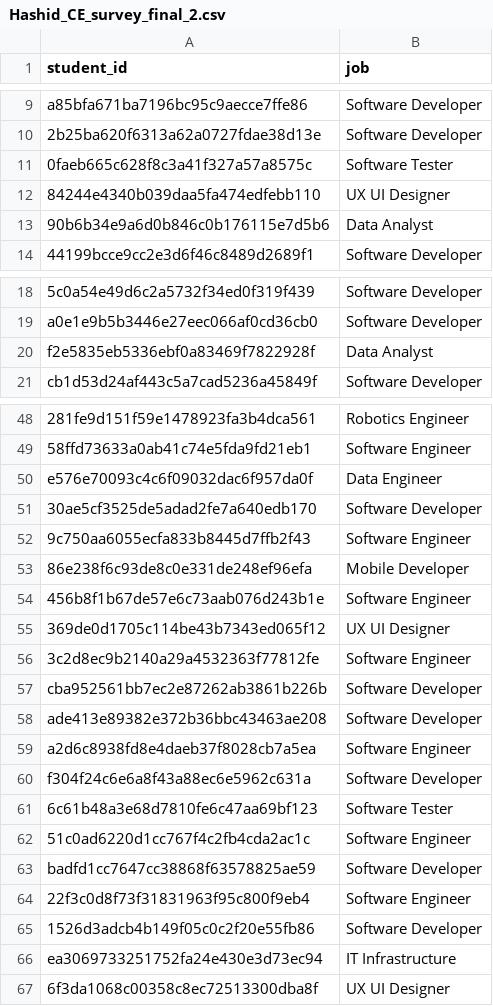
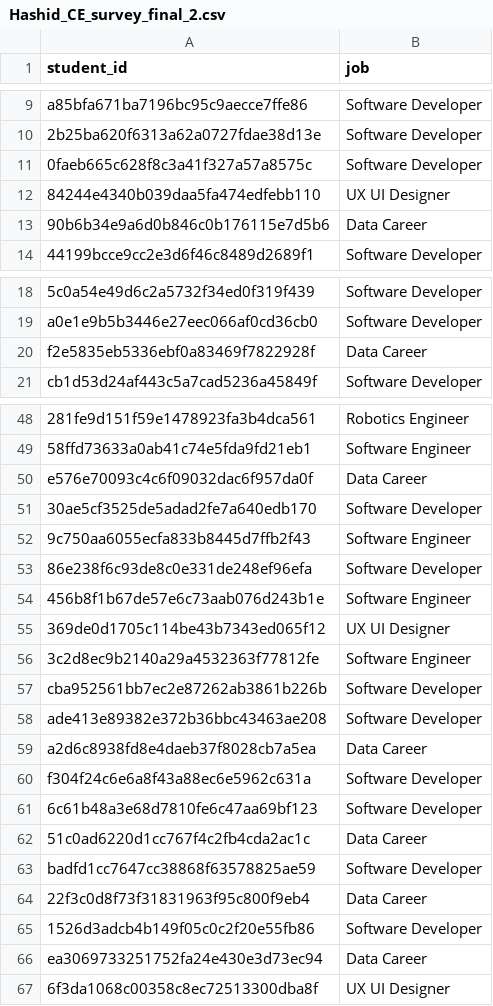
Before and after one commit to MashMaleLLO/Analytics_and_Prediction_System_for_CE_Curriculum_administrators, a CSV file: Data/CSV/Hashid_CE_survey_final_2.csv, drawn as a sheet; only a part is shown, gaps mark what is left out; the diff covers the shown part only; the diff names each change by its address in the sheet, - before the commit and + after, or states it on an @@ line.

```diff
--- a/Data/CSV/Hashid_CE_survey_final_2.csv
+++ b/Data/CSV/Hashid_CE_survey_final_2.csv
-B11 (job): Software Tester
+B11 (job): Software Developer
-B13 (job): Data Analyst
+B13 (job): Data Career
-B20 (job): Data Analyst
+B20 (job): Data Career
-B50 (job): Data Engineer
+B50 (job): Data Career
-B53 (job): Mobile Developer
+B53 (job): Software Developer
-B59 (job): Software Engineer
+B59 (job): Data Career
-B61 (job): Software Tester
+B61 (job): Software Developer
-B62 (job): Software Engineer
+B62 (job): Data Career
-B64 (job): Software Engineer
+B64 (job): Data Career
-B66 (job): IT Infrastructure
+B66 (job): Data Career
```
Also changed, not shown: 11 edited cells elsewhere in this file.
